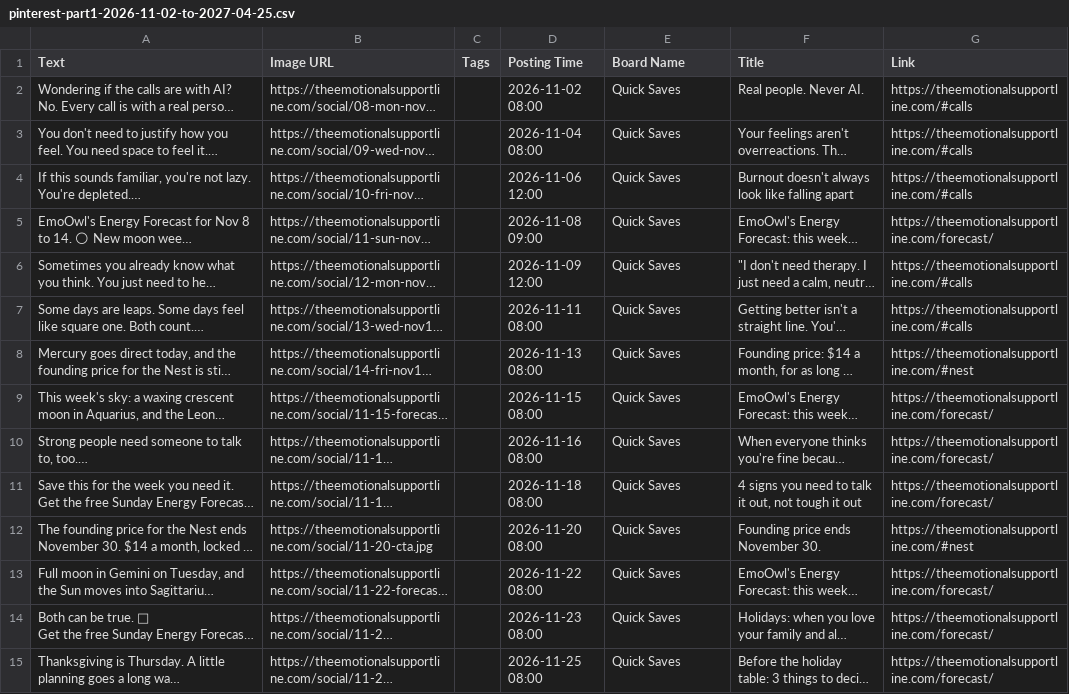
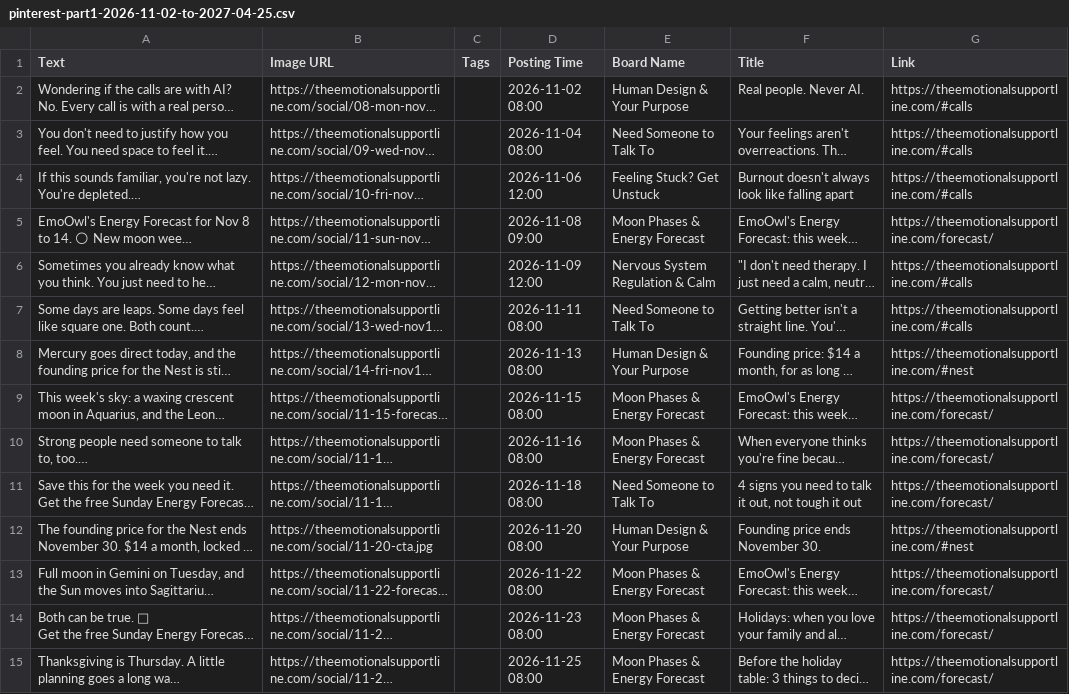
Before and after one commit to EmotionalSupportLine/esl-, a CSV file: studio/year/buffer-csv/pinterest-part1-2026-11-02-to-2027-04-25.csv, drawn as a sheet; only a part is shown; long unchanged cells end in …; the diff covers the shown part only; the diff names each change by its address in the sheet, - before the commit and + after, or states it on an @@ line.

```diff
--- a/studio/year/buffer-csv/pinterest-part1-2026-11-02-to-2027-04-25.csv
+++ b/studio/year/buffer-csv/pinterest-part1-2026-11-02-to-2027-04-25.csv
-E2 (Board Name): Quick Saves
+E2 (Board Name): Human Design & Your Purpose
-E3 (Board Name): Quick Saves
+E3 (Board Name): Need Someone to Talk To
-E4 (Board Name): Quick Saves
+E4 (Board Name): Feeling Stuck? Get Unstuck
-E5 (Board Name): Quick Saves
+E5 (Board Name): Moon Phases & Energy Forecast
-E6 (Board Name): Quick Saves
+E6 (Board Name): Nervous System Regulation & Calm
-E7 (Board Name): Quick Saves
+E7 (Board Name): Need Someone to Talk To
-E8 (Board Name): Quick Saves
+E8 (Board Name): Human Design & Your Purpose
-E9:E10 (Board Name): Quick Saves
+E9:E10 (Board Name): Moon Phases & Energy Forecast
-E11 (Board Name): Quick Saves
+E11 (Board Name): Need Someone to Talk To
-E12 (Board Name): Quick Saves
+E12 (Board Name): Human Design & Your Purpose
-E13:E15 (Board Name): Quick Saves
+E13:E15 (Board Name): Moon Phases & Energy Forecast
```
Also changed, not shown: 86 edited cells elsewhere in this file, studio/year/buffer-csv/pinterest-part2-2027-04-26-to-2027-10-17.csv, studio/year/buffer-csv/saturday-graphics-pinterest.csv, 5 other files.
